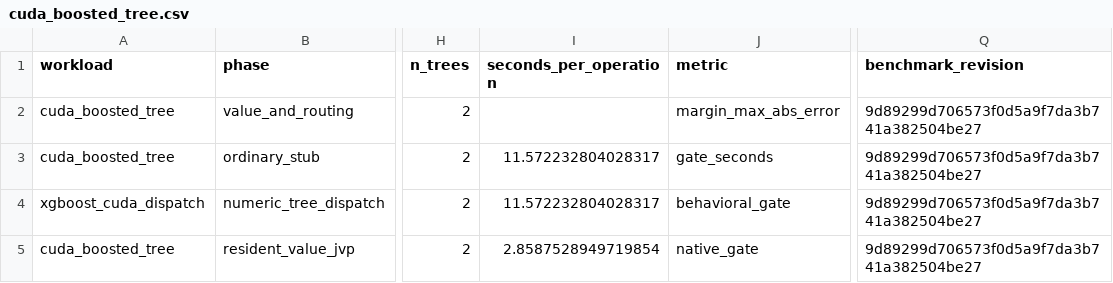
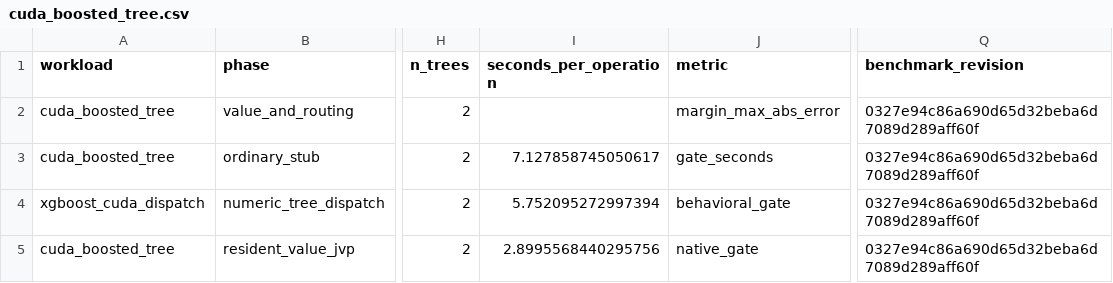
Before and after one commit to lazy-fortran/fortml-bench, a CSV file: results/cuda_boosted_tree.csv, drawn as a sheet; only a part is shown, gaps mark what is left out; the diff names each change by its address in the sheet, - before the commit and + after, or states it on an @@ line.

Commit message:
bench: refresh xgboost dispatch timings

```diff
--- a/results/cuda_boosted_tree.csv
+++ b/results/cuda_boosted_tree.csv
-Q2:Q5 (benchmark_revision): 9d89299d706573f0d5a9f7da3b741a382504be27
+Q2:Q5 (benchmark_revision): 0327e94c86a690d65d32beba6d7089d289aff60f
-I3 (seconds_per_operation): 11.572232804028317
+I3 (seconds_per_operation): 7.127858745050617
-I4 (seconds_per_operation): 11.572232804028317
+I4 (seconds_per_operation): 5.752095272997394
-I5 (seconds_per_operation): 2.8587528949719854
+I5 (seconds_per_operation): 2.8995568440295756
```
